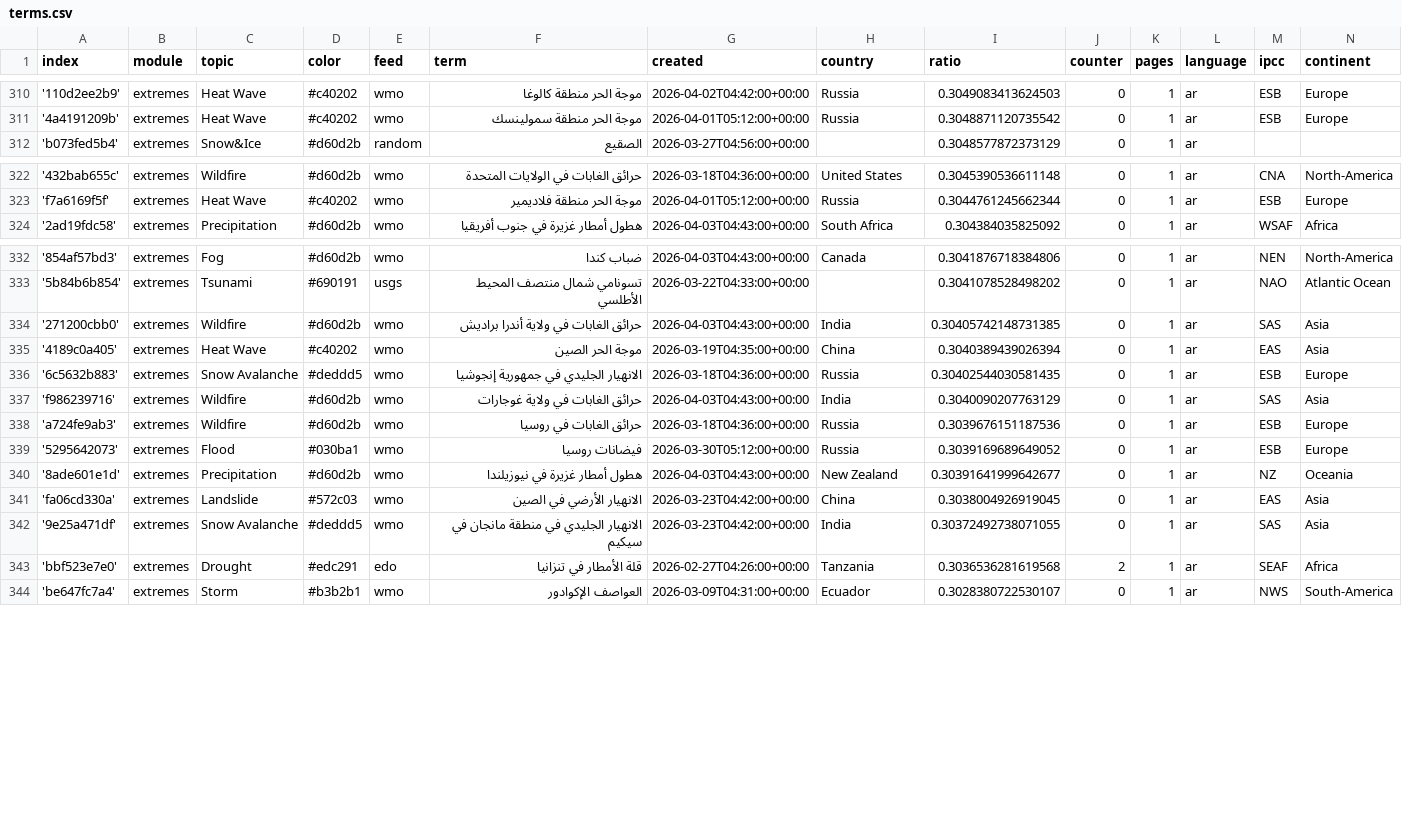
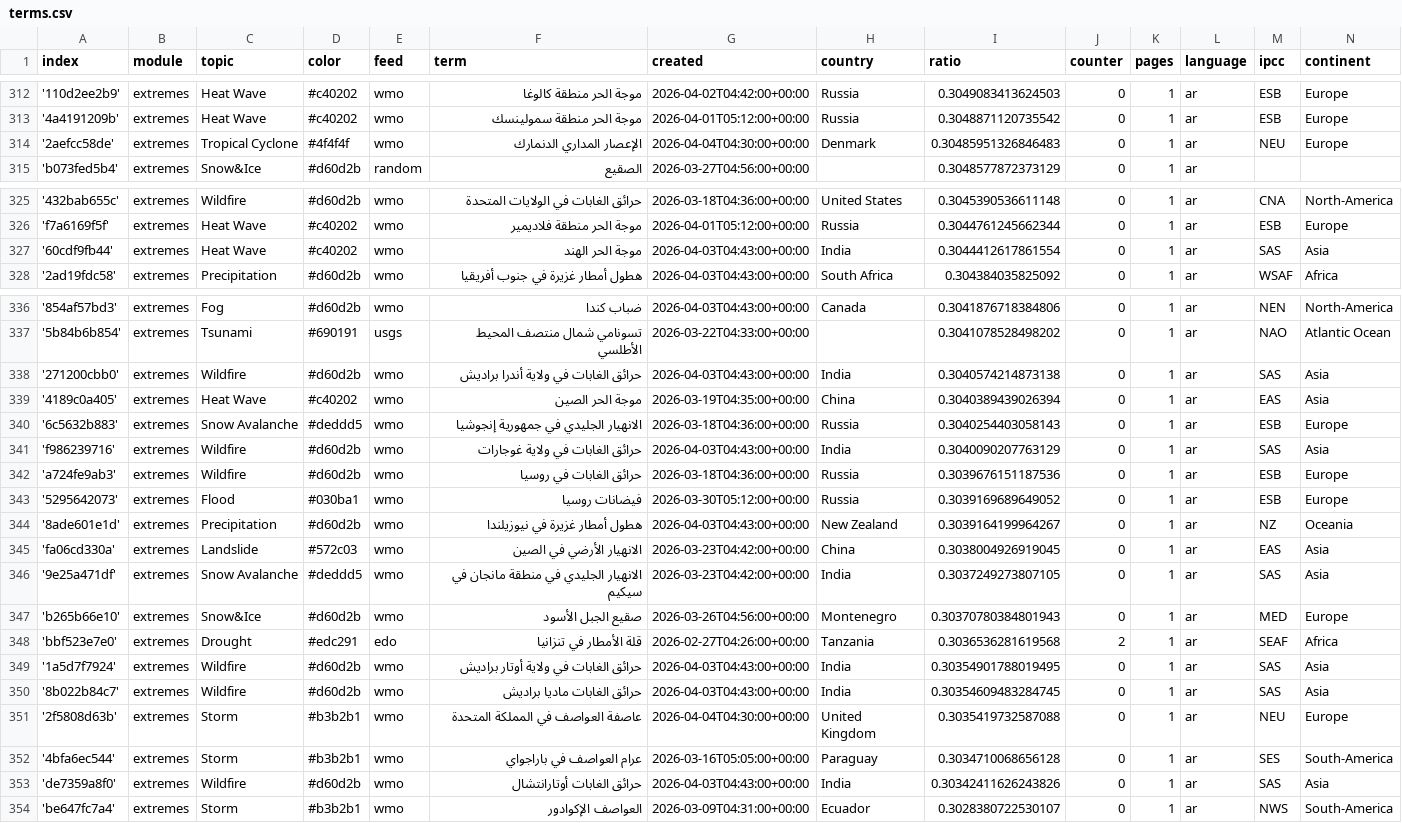
Before and after one commit to MarcoL95-News25/ArabianExtremes, a CSV file: terms.csv, drawn as a sheet; only a part is shown, gaps mark what is left out; the diff covers the shown part only.

Commit message:
Commit from GitHub Actions (import:0.0)

```diff
--- a/terms.csv
+++ b/terms.csv
@@ -311,2 +313,3 @@ index,module,topic,color,feed,term,created,country,ratio,counter,pages,language,
 '4a4191209b',extremes,Heat Wave,#c40202,wmo,موجة الحر منطقة سمولينسك,2026-04-01T05:12:00+00:00,Russia,0.3048871120735542,0,1,ar,ESB,Europe
+'2aefcc58de',extremes,Tropical Cyclone,#4f4f4f,wmo,الإعصار المداري الدنمارك,2026-04-04T04:30:00+00:00,Denmark,0.30485951326846483,0,1,ar,NEU,Europe
 'b073fed5b4',extremes,Snow&Ice,#d60d2b,random,الصقيع,2026-03-27T04:56:00+00:00,,0.3048577872373129,0,1,ar,,
@@ -323,2 +326,3 @@ index,module,topic,color,feed,term,created,country,ratio,counter,pages,language,
 'f7a6169f5f',extremes,Heat Wave,#c40202,wmo,موجة الحر منطقة فلاديمير,2026-04-01T05:12:00+00:00,Russia,0.3044761245662344,0,1,ar,ESB,Europe
+'60cdf9fb44',extremes,Heat Wave,#c40202,wmo,موجة الحر الهند,2026-04-03T04:43:00+00:00,India,0.3044412617861554,0,1,ar,SAS,Asia
 '2ad19fdc58',extremes,Precipitation,#d60d2b,wmo,هطول أمطار غزيرة في جنوب أفريقيا,2026-04-03T04:43:00+00:00,South Africa,0.304384035825092,0,1,ar,WSAF,Africa
@@ -333,5 +337,5 @@ index,module,topic,color,feed,term,created,country,ratio,counter,pages,language,
 '5b84b6b854',extremes,Tsunami,#690191,usgs,تسونامي شمال منتصف المحيط الأطلسي,2026-03-22T04:33:00+00:00,,0.3041078528498202,0,1,ar,NAO,Atlantic Ocean
-'271200cbb0',extremes,Wildfire,#d60d2b,wmo,حرائق الغابات في ولاية أندرا براديش,2026-04-03T04:43:00+00:00,India,0.30405742148731385,0,1,ar,SAS,Asia
+'271200cbb0',extremes,Wildfire,#d60d2b,wmo,حرائق الغابات في ولاية أندرا براديش,2026-04-03T04:43:00+00:00,India,0.3040574214873138,0,1,ar,SAS,Asia
 '4189c0a405',extremes,Heat Wave,#c40202,wmo,موجة الحر الصين,2026-03-19T04:35:00+00:00,China,0.3040389439026394,0,1,ar,EAS,Asia
-'6c5632b883',extremes,Snow Avalanche,#deddd5,wmo,الانهيار الجليدي في جمهورية إنجوشيا,2026-03-18T04:36:00+00:00,Russia,0.30402544030581435,0,1,ar,ESB,Europe
+'6c5632b883',extremes,Snow Avalanche,#deddd5,wmo,الانهيار الجليدي في جمهورية إنجوشيا,2026-03-18T04:36:00+00:00,Russia,0.3040254403058143,0,1,ar,ESB,Europe
 'f986239716',extremes,Wildfire,#d60d2b,wmo,حرائق الغابات في ولاية غوجارات,2026-04-03T04:43:00+00:00,India,0.3040090207763129,0,1,ar,SAS,Asia
@@ -339,6 +343,12 @@ index,module,topic,color,feed,term,created,country,ratio,counter,pages,language,
 '5295642073',extremes,Flood,#030ba1,wmo,فيضانات روسيا,2026-03-30T05:12:00+00:00,Russia,0.3039169689649052,0,1,ar,ESB,Europe
-'8ade601e1d',extremes,Precipitation,#d60d2b,wmo,هطول أمطار غزيرة في نيوزيلندا,2026-04-03T04:43:00+00:00,New Zealand,0.30391641999642677,0,1,ar,NZ,Oceania
+'8ade601e1d',extremes,Precipitation,#d60d2b,wmo,هطول أمطار غزيرة في نيوزيلندا,2026-04-03T04:43:00+00:00,New Zealand,0.3039164199964267,0,1,ar,NZ,Oceania
 'fa06cd330a',extremes,Landslide,#572c03,wmo,الانهيار الأرضي في الصين,2026-03-23T04:42:00+00:00,China,0.3038004926919045,0,1,ar,EAS,Asia
-'9e25a471df',extremes,Snow Avalanche,#deddd5,wmo,الانهيار الجليدي في منطقة مانجان في سيكيم,2026-03-23T04:42:00+00:00,India,0.30372492738071055,0,1,ar,SAS,Asia
+'9e25a471df',extremes,Snow Avalanche,#deddd5,wmo,الانهيار الجليدي في منطقة مانجان في سيكيم,2026-03-23T04:42:00+00:00,India,0.3037249273807105,0,1,ar,SAS,Asia
+'b265b66e10',extremes,Snow&Ice,#d60d2b,wmo,صقيع الجبل الأسود,2026-03-26T04:56:00+00:00,Montenegro,0.30370780384801943,0,1,ar,MED,Europe
 'bbf523e7e0',extremes,Drought,#edc291,edo,قلة الأمطار في تنزانيا,2026-02-27T04:26:00+00:00,Tanzania,0.3036536281619568,2,1,ar,SEAF,Africa
+'1a5d7f7924',extremes,Wildfire,#d60d2b,wmo,حرائق الغابات في ولاية أوتار براديش,2026-04-03T04:43:00+00:00,India,0.30354901788019495,0,1,ar,SAS,Asia
+'8b022b84c7',extremes,Wildfire,#d60d2b,wmo,حرائق الغابات ماديا براديش,2026-04-03T04:43:00+00:00,India,0.30354609483284745,0,1,ar,SAS,Asia
+'2f5808d63b',extremes,Storm,#b3b2b1,wmo,عاصفة العواصف في المملكة المتحدة,2026-04-04T04:30:00+00:00,United Kingdom,0.3035419732587088,0,1,ar,NEU,Europe
+'4bfa6ec544',extremes,Storm,#b3b2b1,wmo,عرام العواصف في باراجواي,2026-03-16T05:05:00+00:00,Paraguay,0.3034710068656128,0,1,ar,SES,South-America
+'de7359a8f0',extremes,Wildfire,#d60d2b,wmo,حرائق الغابات أوتارانتشال,2026-04-03T04:43:00+00:00,India,0.30342411626243826,0,1,ar,SAS,Asia
 'be647fc7a4',extremes,Storm,#b3b2b1,wmo,العواصف الإكوادور,2026-03-09T04:31:00+00:00,Ecuador,0.3028380722530107,0,1,ar,NWS,South-America
```
Also changed, not shown: 2 added rows elsewhere in this file.
